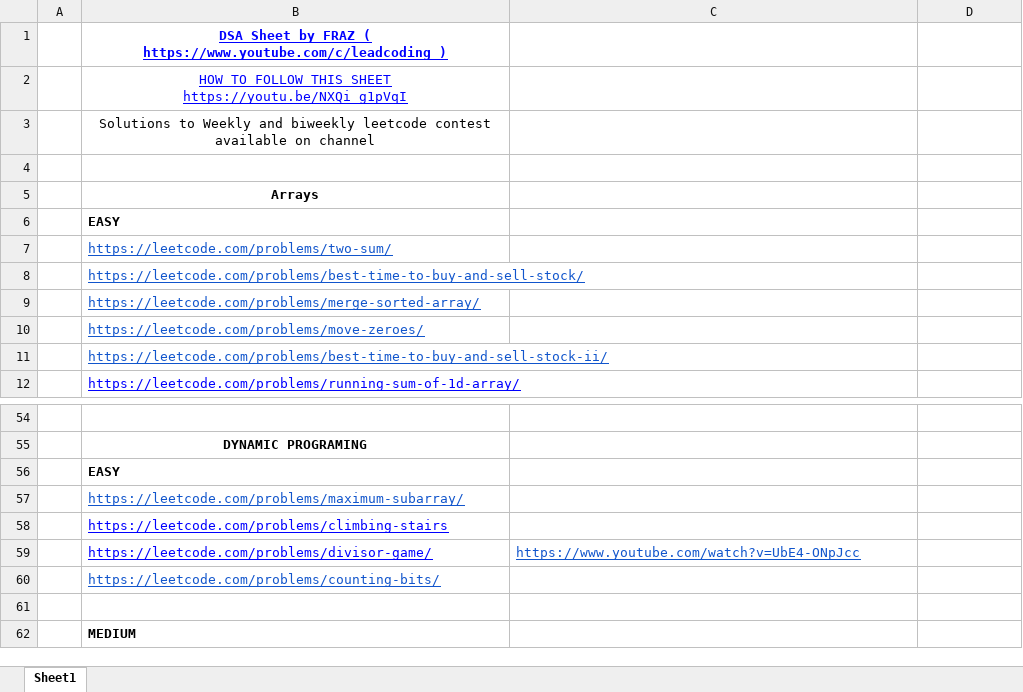
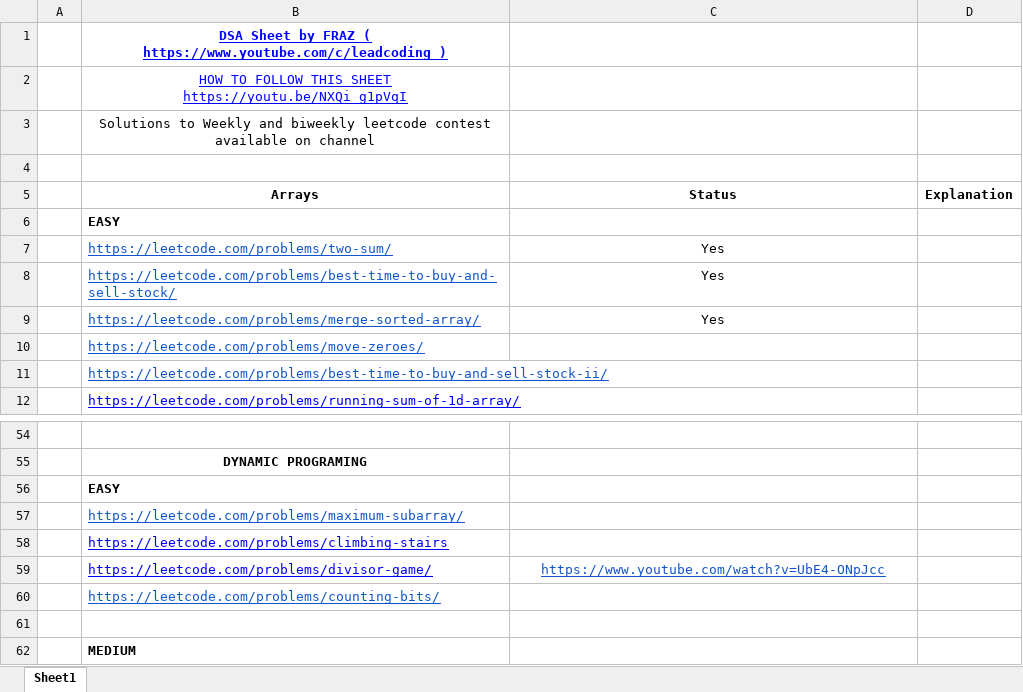
Before and after one commit to version0chiro/frazCheet, an Excel workbook: Leetcode DSA sheet by Fraz .xlsx, sheet Sheet1, drawn as a sheet; only a part is shown, gaps mark what is left out; values as stored, in another font and other column widths than the file's, no borders; charts and pictures and conditional formats not drawn; removed rows and columns are numbered as before the commit, all else as after; the diff names each change by its address in the sheet, - before the commit and + after, or states it on an @@ line.

Commit message:
added excel

```diff
--- a/Leetcode DSA sheet by Fraz .xlsx (sheet Sheet1)
+++ b/Leetcode DSA sheet by Fraz .xlsx (sheet Sheet1)
-row 5:  | Arrays
+row 5:  | Arrays | Status | Explanation
-C7:C9: (empty)
+C7:C9: Yes
-C59 alignment: left
+C59 alignment: center
```
Also changed, not shown: charts or pictures.
